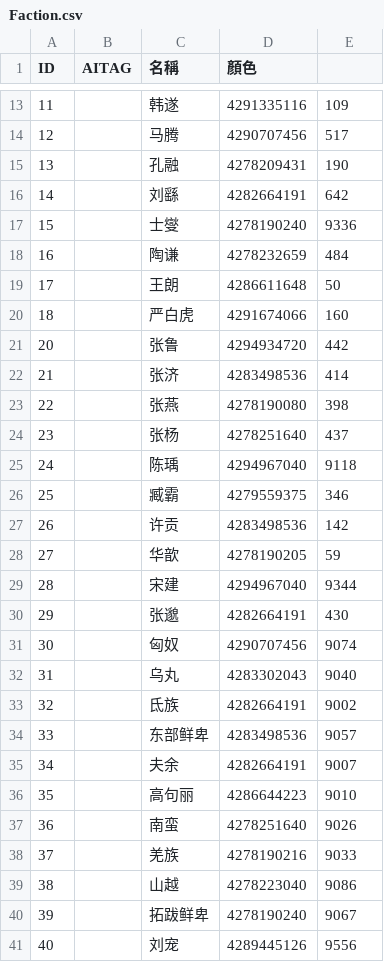
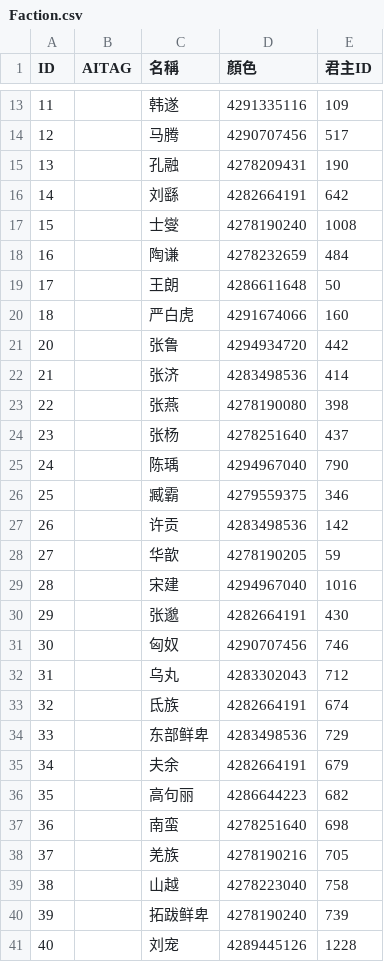
Before and after one commit to luiges90/ZHSAN2, a CSV file: core/assets/GameData/Scenario/194QXGJ 7/Faction.csv, drawn as a sheet; only a part is shown, gaps mark what is left out; the diff names each change by its address in the sheet, - before the commit and + after, or states it on an @@ line.

```diff
--- a/core/assets/GameData/Scenario/194QXGJ 7/Faction.csv
+++ b/core/assets/GameData/Scenario/194QXGJ 7/Faction.csv
-E1: (empty)
+E1: 君主ID
-E17 (君主ID): 9336
+E17 (君主ID): 1008
-E25 (君主ID): 9118
+E25 (君主ID): 790
-E29 (君主ID): 9344
+E29 (君主ID): 1016
-E31 (君主ID): 9074
+E31 (君主ID): 746
-E32 (君主ID): 9040
+E32 (君主ID): 712
-E33 (君主ID): 9002
+E33 (君主ID): 674
-E34 (君主ID): 9057
+E34 (君主ID): 729
-E35 (君主ID): 9007
+E35 (君主ID): 679
-E36 (君主ID): 9010
+E36 (君主ID): 682
-E37 (君主ID): 9026
+E37 (君主ID): 698
-E38 (君主ID): 9033
+E38 (君主ID): 705
-E39 (君主ID): 9086
+E39 (君主ID): 758
-E40 (君主ID): 9067
+E40 (君主ID): 739
-E41 (君主ID): 9556
+E41 (君主ID): 1228
```
Also changed, not shown: 3 other files.
